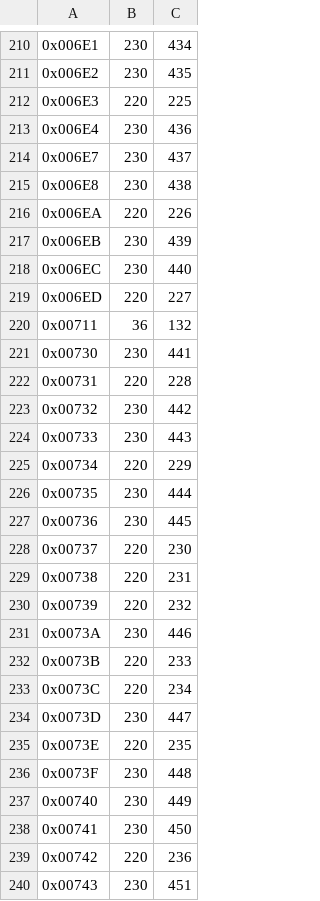
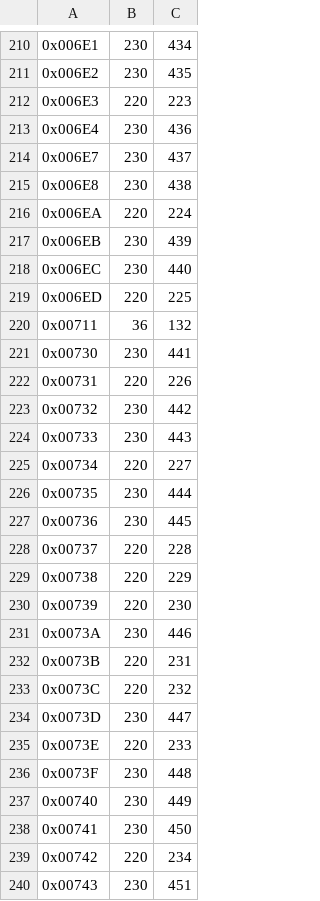
Before and after one commit to pjshumphreys/querycsv, a CSV file: hash3.csv, drawn as a sheet; only a part is shown, gaps mark what is left out; the diff covers the shown part only.

```diff
--- a/hash3.csv
+++ b/hash3.csv
@@ -211,3 +211,3 @@
 "0x006E2",230,435
-"0x006E3",220,225
+"0x006E3",220,223
 "0x006E4",230,436
@@ -215,22 +215,22 @@
 "0x006E8",230,438
-"0x006EA",220,226
+"0x006EA",220,224
 "0x006EB",230,439
 "0x006EC",230,440
-"0x006ED",220,227
+"0x006ED",220,225
 "0x00711",36,132
 "0x00730",230,441
-"0x00731",220,228
+"0x00731",220,226
 "0x00732",230,442
 "0x00733",230,443
-"0x00734",220,229
+"0x00734",220,227
 "0x00735",230,444
 "0x00736",230,445
-"0x00737",220,230
-"0x00738",220,231
-"0x00739",220,232
+"0x00737",220,228
+"0x00738",220,229
+"0x00739",220,230
 "0x0073A",230,446
-"0x0073B",220,233
-"0x0073C",220,234
+"0x0073B",220,231
+"0x0073C",220,232
 "0x0073D",230,447
-"0x0073E",220,235
+"0x0073E",220,233
 "0x0073F",230,448
@@ -238,3 +238,3 @@
 "0x00741",230,450
-"0x00742",220,236
+"0x00742",220,234
 "0x00743",230,451
```
Also changed, not shown: 185 edited cells elsewhere in this file, test3.csv, 10 other files.
